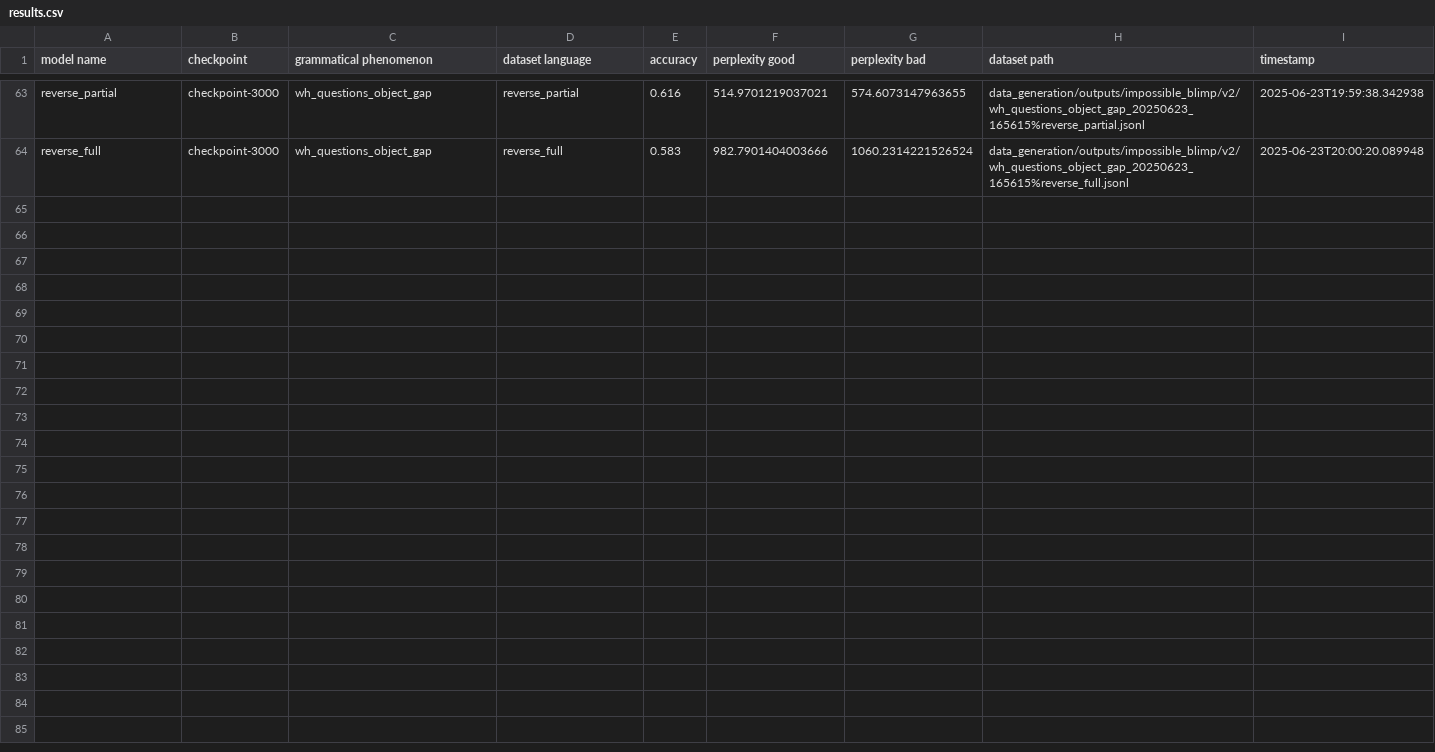
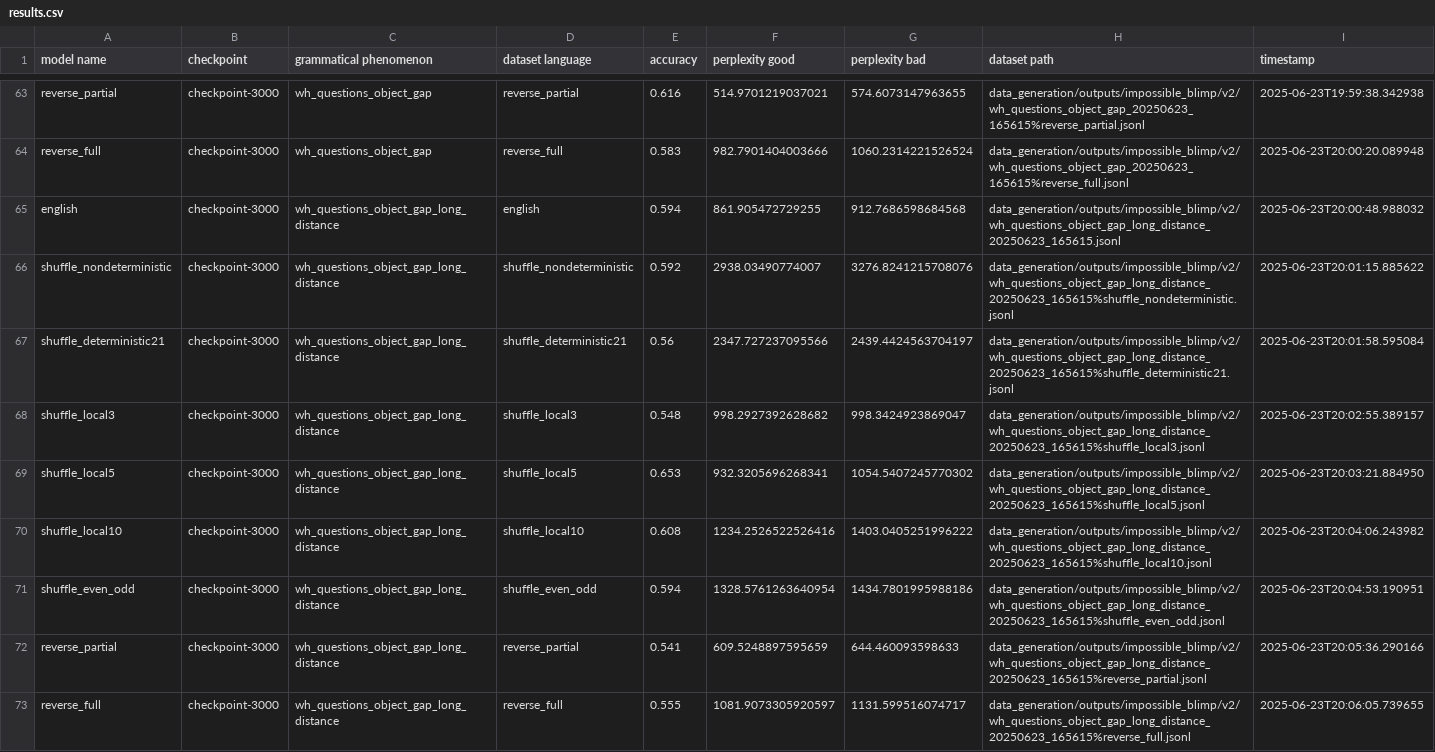
Before and after one commit to ramjanarthan/impossible-languages, a CSV file: experiments/output/v2/results.csv, drawn as a sheet; only a part is shown, gaps mark what is left out.

Commit message:
batch run experiment -wh_questions_object_gap_long_distance_20250623_165615
Model families: english Dataset: data_generation/outputs/impossible_blimp/v2/wh_questions_object_gap_long_distance_20250623_165615%reverse_full.jsonl

```diff
--- a/experiments/output/v2/results.csv
+++ b/experiments/output/v2/results.csv
@@ -64 +64,10 @@ reverse_partial,checkpoint-3000,wh_questions_object_gap,reverse_partial,0.616,51
 reverse_full,checkpoint-3000,wh_questions_object_gap,reverse_full,0.583,982.7901404003666,1060.2314221526524,data_generation/outputs/impossible_blimp/v2/wh_questions_object_gap_20250623_165615%reverse_full.jsonl,2025-06-23T20:00:20.089948
+english,checkpoint-3000,wh_questions_object_gap_long_distance,english,0.594,861.905472729255,912.7686598684568,data_generation/outputs/impossible_blimp/v2/wh_questions_object_gap_long_distance_20250623_165615.jsonl,2025-06-23T20:00:48.988032
+shuffle_nondeterministic,checkpoint-3000,wh_questions_object_gap_long_distance,shuffle_nondeterministic,0.592,2938.03490774007,3276.8241215708076,data_generation/outputs/impossible_blimp/v2/wh_questions_object_gap_long_distance_20250623_165615%shuffle_nondeterministic.jsonl,2025-06-23T20:01:15.885622
+shuffle_deterministic21,checkpoint-3000,wh_questions_object_gap_long_distance,shuffle_deterministic21,0.56,2347.727237095566,2439.4424563704197,data_generation/outputs/impossible_blimp/v2/wh_questions_object_gap_long_distance_20250623_165615%shuffle_deterministic21.jsonl,2025-06-23T20:01:58.595084
+shuffle_local3,checkpoint-3000,wh_questions_object_gap_long_distance,shuffle_local3,0.548,998.2927392628682,998.3424923869047,data_generation/outputs/impossible_blimp/v2/wh_questions_object_gap_long_distance_20250623_165615%shuffle_local3.jsonl,2025-06-23T20:02:55.389157
+shuffle_local5,checkpoint-3000,wh_questions_object_gap_long_distance,shuffle_local5,0.653,932.3205696268341,1054.5407245770302,data_generation/outputs/impossible_blimp/v2/wh_questions_object_gap_long_distance_20250623_165615%shuffle_local5.jsonl,2025-06-23T20:03:21.884950
+shuffle_local10,checkpoint-3000,wh_questions_object_gap_long_distance,shuffle_local10,0.608,1234.2526522526416,1403.0405251996222,data_generation/outputs/impossible_blimp/v2/wh_questions_object_gap_long_distance_20250623_165615%shuffle_local10.jsonl,2025-06-23T20:04:06.243982
+shuffle_even_odd,checkpoint-3000,wh_questions_object_gap_long_distance,shuffle_even_odd,0.594,1328.5761263640954,1434.7801995988186,data_generation/outputs/impossible_blimp/v2/wh_questions_object_gap_long_distance_20250623_165615%shuffle_even_odd.jsonl,2025-06-23T20:04:53.190951
+reverse_partial,checkpoint-3000,wh_questions_object_gap_long_distance,reverse_partial,0.541,609.5248897595659,644.460093598633,data_generation/outputs/impossible_blimp/v2/wh_questions_object_gap_long_distance_20250623_165615%reverse_partial.jsonl,2025-06-23T20:05:36.290166
+reverse_full,checkpoint-3000,wh_questions_object_gap_long_distance,reverse_full,0.555,1081.9073305920597,1131.599516074717,data_generation/outputs/impossible_blimp/v2/wh_questions_object_gap_long_distance_20250623_165615%reverse_full.jsonl,2025-06-23T20:06:05.739655
```
Also changed, not shown: 1 other file.
